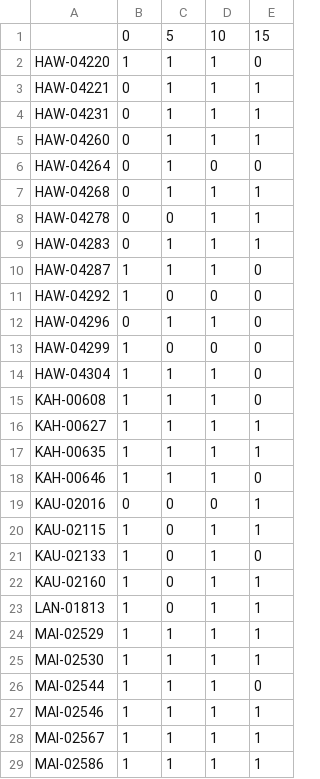
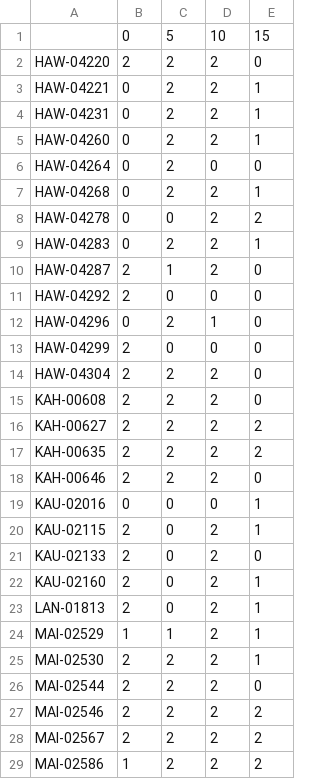
Before and after one commit to benthic-crep/Benthic-Scripts, a CSV file: SfM/Missing_seg_eval.csv, drawn as a sheet; only a part is shown; the diff covers the shown part only.

```diff
--- a/SfM/Missing_seg_eval.csv
+++ b/SfM/Missing_seg_eval.csv
@@ -2,17 +2,17 @@
-"HAW-04220",1,1,1,0
-"HAW-04221",0,1,1,1
-"HAW-04231",0,1,1,1
-"HAW-04260",0,1,1,1
-"HAW-04264",0,1,0,0
-"HAW-04268",0,1,1,1
-"HAW-04278",0,0,1,1
-"HAW-04283",0,1,1,1
-"HAW-04287",1,1,1,0
-"HAW-04292",1,0,0,0
-"HAW-04296",0,1,1,0
-"HAW-04299",1,0,0,0
-"HAW-04304",1,1,1,0
-"KAH-00608",1,1,1,0
-"KAH-00627",1,1,1,1
-"KAH-00635",1,1,1,1
-"KAH-00646",1,1,1,0
+HAW-04220,2,2,2,0
+HAW-04221,0,2,2,1
+HAW-04231,0,2,2,1
+HAW-04260,0,2,2,1
+HAW-04264,0,2,0,0
+HAW-04268,0,2,2,1
+HAW-04278,0,0,2,2
+HAW-04283,0,2,2,1
+HAW-04287,2,1,2,0
+HAW-04292,2,0,0,0
+HAW-04296,0,2,1,0
+HAW-04299,2,0,0,0
+HAW-04304,2,2,2,0
+KAH-00608,2,2,2,0
+KAH-00627,2,2,2,2
+KAH-00635,2,2,2,2
+KAH-00646,2,2,2,0
@@ -20,10 +20,10 @@
-"KAU-02115",1,0,1,1
-"KAU-02133",1,0,1,0
-"KAU-02160",1,0,1,1
-"LAN-01813",1,0,1,1
-"MAI-02529",1,1,1,1
-"MAI-02530",1,1,1,1
-"MAI-02544",1,1,1,0
-"MAI-02546",1,1,1,1
-"MAI-02567",1,1,1,1
-"MAI-02586",1,1,1,1
+KAU-02115,2,0,2,1
+KAU-02133,2,0,2,0
+KAU-02160,2,0,2,1
+LAN-01813,2,0,2,1
+MAI-02529,1,1,2,1
+MAI-02530,2,2,2,1
+MAI-02544,2,2,2,0
+MAI-02546,2,2,2,2
+MAI-02567,2,2,2,2
+MAI-02586,1,2,2,2
```
Also changed, not shown: 41 edited cells elsewhere in this file, SfM/HARAMP2019_sfm_output.csv, 1 other file.
